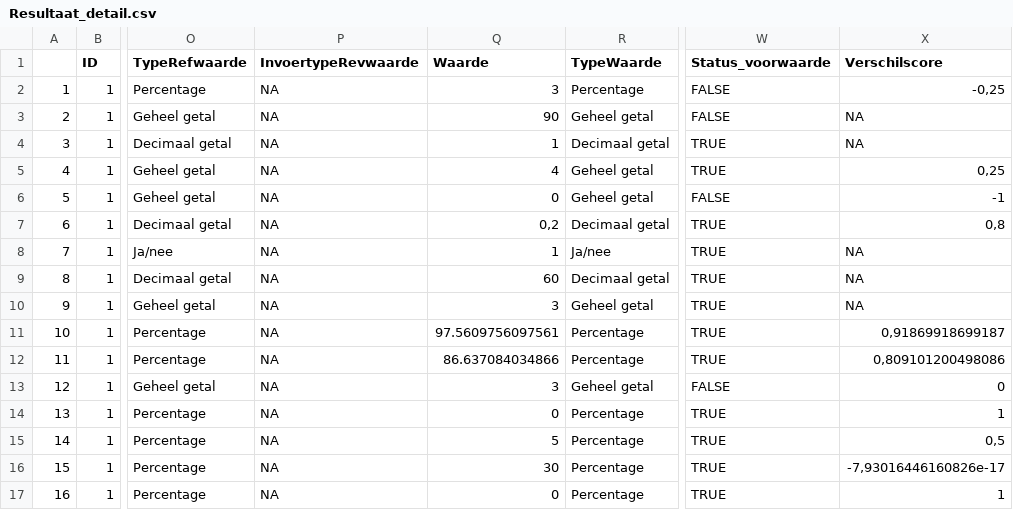
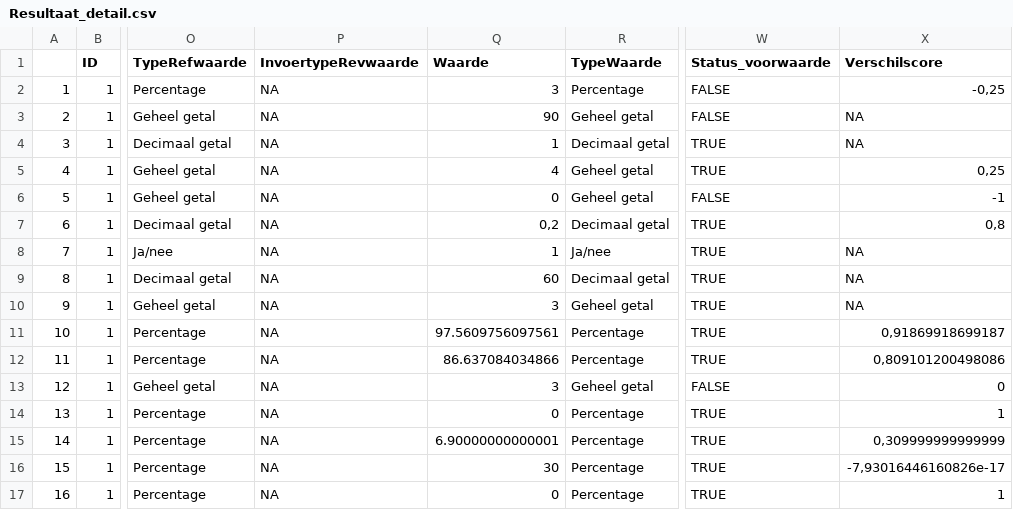
Before and after one commit to inbo/LSVI, a CSV file: inst/vbdata/Resultaat_test_bosv2/Resultaat_detail.csv, drawn as a sheet; only a part is shown, gaps mark what is left out; the diff names each change by its address in the sheet, - before the commit and + after, or states it on an @@ line.

Commit message:
aanpassing resultaat unittest aan aangepaste dataset in deze branch

```diff
--- a/inst/vbdata/Resultaat_test_bosv2/Resultaat_detail.csv
+++ b/inst/vbdata/Resultaat_test_bosv2/Resultaat_detail.csv
-Q15 (Waarde): 5
+Q15 (Waarde): 6.90000000000001
-X15 (Verschilscore): 0,5
+X15 (Verschilscore): 0,309999999999999
```
Also changed, not shown: inst/vbdata/Resultaat_test_bosv2/Resultaat_criterium.csv, inst/vbdata/Resultaat_test_bosv2/Resultaat_indicator.csv, 1 other file.
